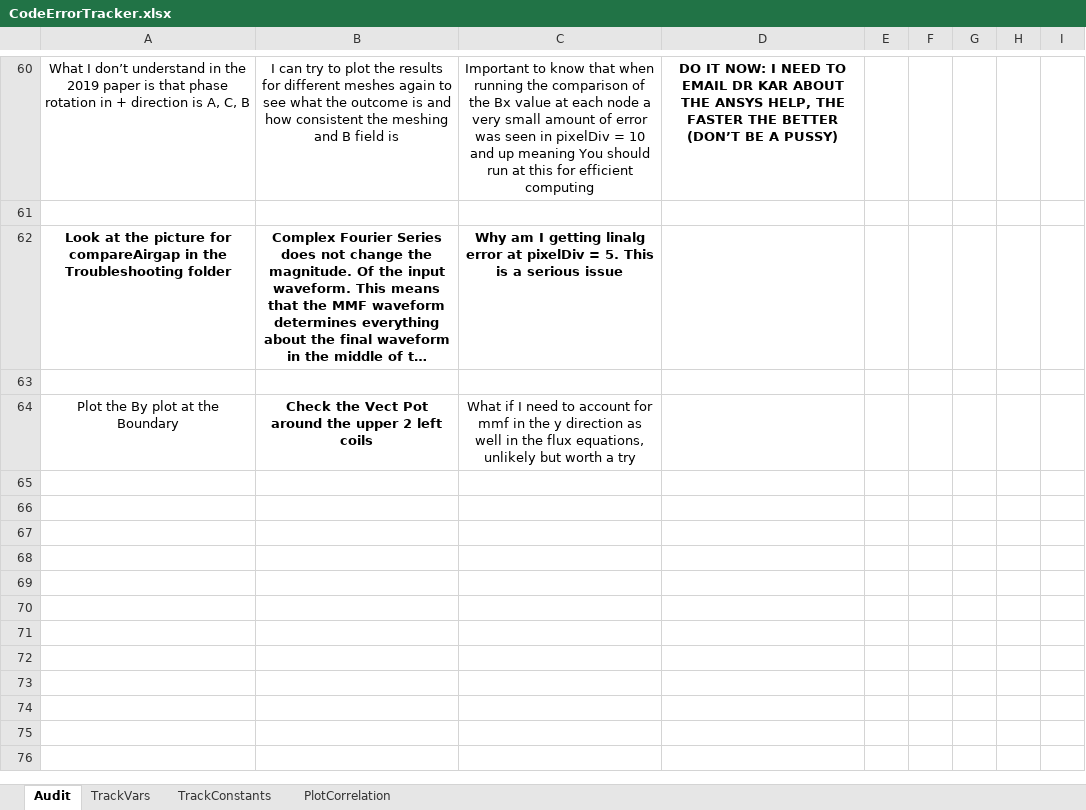
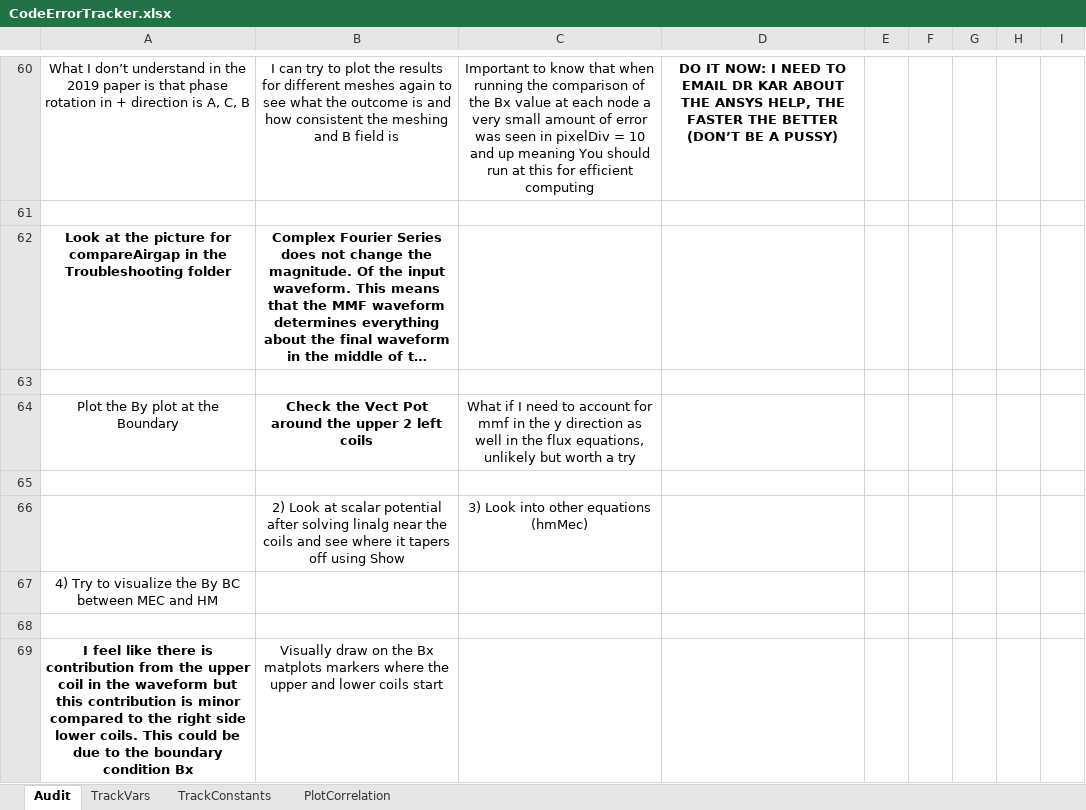
Before and after one commit to MichaelThamm/masters-thesis, an Excel workbook: CodeErrorTracker.xlsx, sheet Audit, drawn as a sheet; only a part is shown, gaps mark what is left out; long unchanged cells end in …; values as stored, in another font and other column widths than the file's, no borders; charts and pictures and table styles not drawn; the diff names each change by its address in the sheet, - before the commit and + after, or states it on an @@ line.

Commit message:
Updates to Show.py to understand the visualization of matrix B and colour grading improvements

```diff
--- a/CodeErrorTracker.xlsx (sheet Audit)
+++ b/CodeErrorTracker.xlsx (sheet Audit)
-C62: Why am I getting linalg error at pixelDiv = 5. This is a serious issue
+C62: (empty)
+row 65: (empty)
+row 66:  | 2) Look at scalar potential after solving linalg near the coils and see where it tapers off using Show | 3) Look into other equations (hmMec)
+row 67: 4) Try to visualize the By BC between MEC and HM
+row 68: (empty)
+row 69: I feel like there is contribution from the upper coil in the waveform but this contribution is minor compared to the right side lower coils. This could be due to the boundary condition Bx | Visually draw on the Bx matplots markers where the upper and lower coils start
```
Also changed, not shown: 2 other files.
